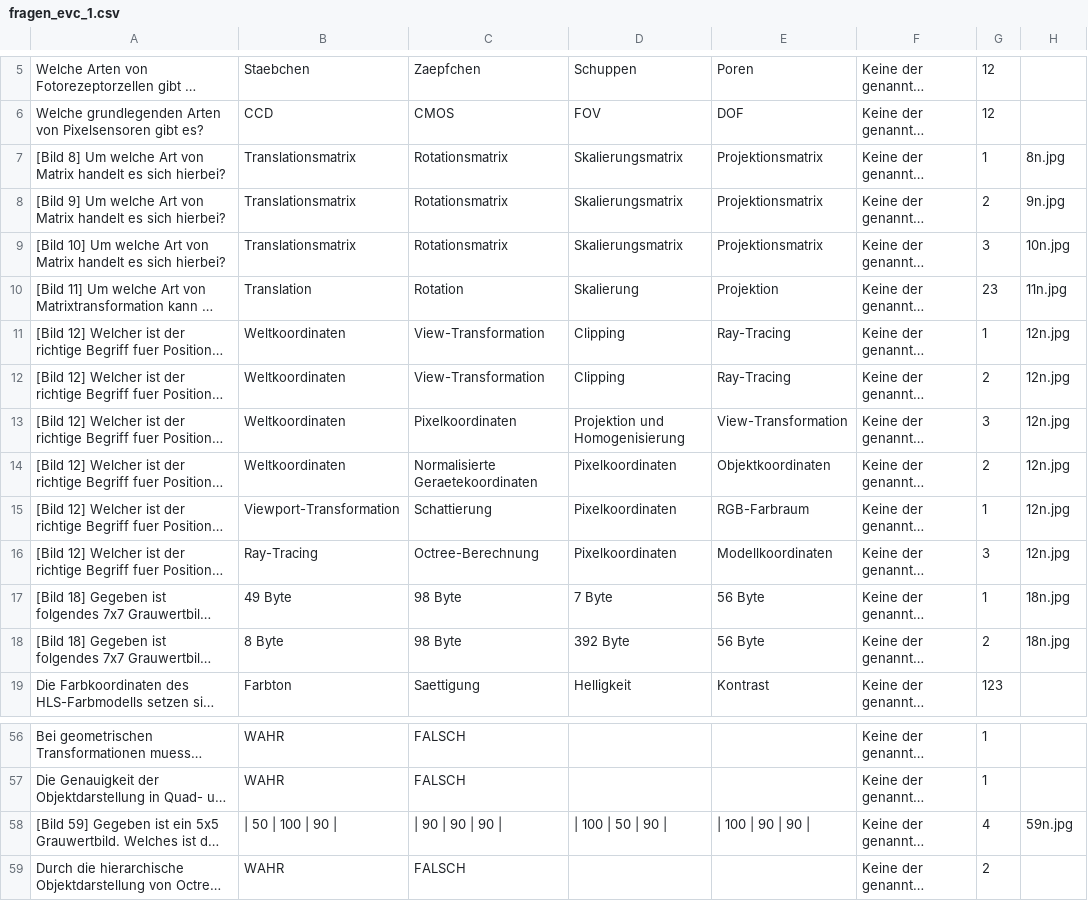
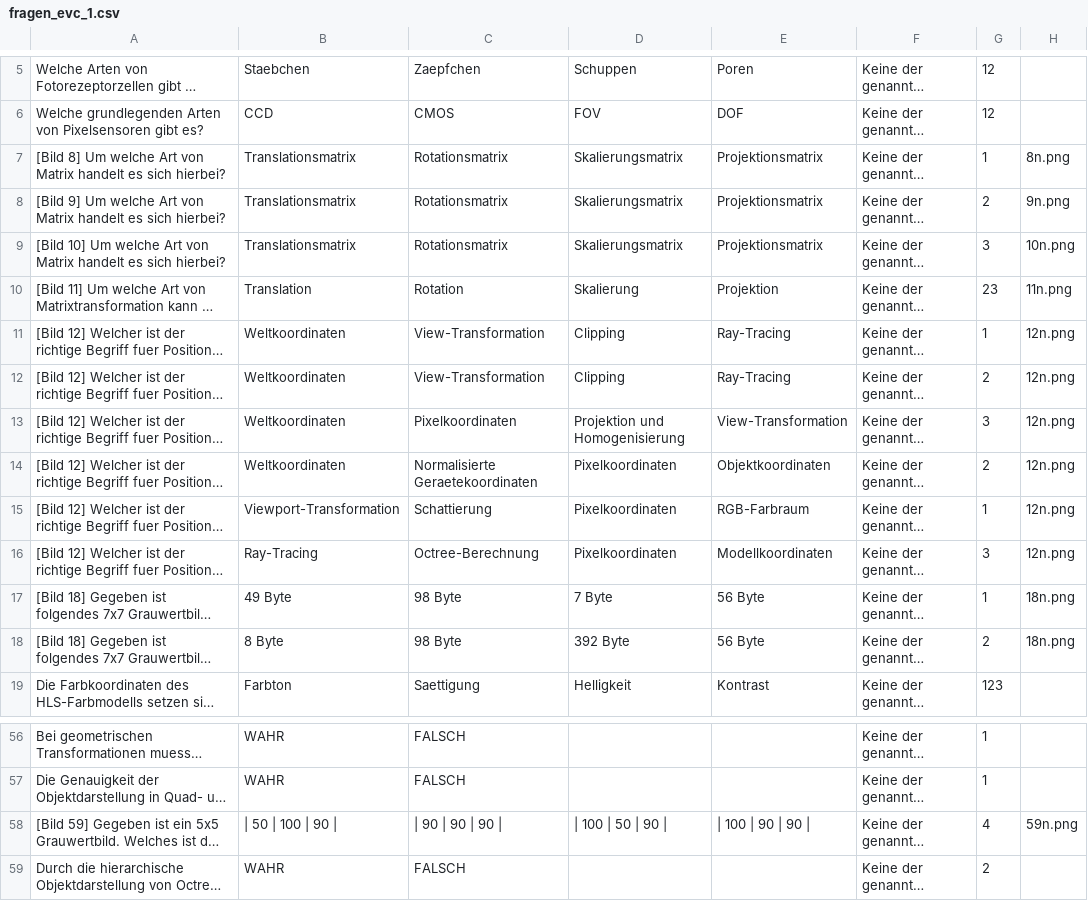
Before and after one commit to saraheee/Lerntia, a CSV file: csv/fragen_evc_1.csv, drawn as a sheet; only a part is shown, gaps mark what is left out; long unchanged cells end in …; the diff names each change by its address in the sheet, - before the commit and + after, or states it on an @@ line.

Commit message:
Fixed image format in the csv file of the evc_1 dataset and increased the max length of questions/answers in the properties file

```diff
--- a/csv/fragen_evc_1.csv
+++ b/csv/fragen_evc_1.csv
-H7: 8n.jpg
+H7: 8n.png
-H8: 9n.jpg
+H8: 9n.png
-H9: 10n.jpg
+H9: 10n.png
-H10: 11n.jpg
+H10: 11n.png
-H11:H16: 12n.jpg
+H11:H16: 12n.png
-H17:H18: 18n.jpg
+H17:H18: 18n.png
-H58: 59n.jpg
+H58: 59n.png
```
Also changed, not shown: 1 other file.
